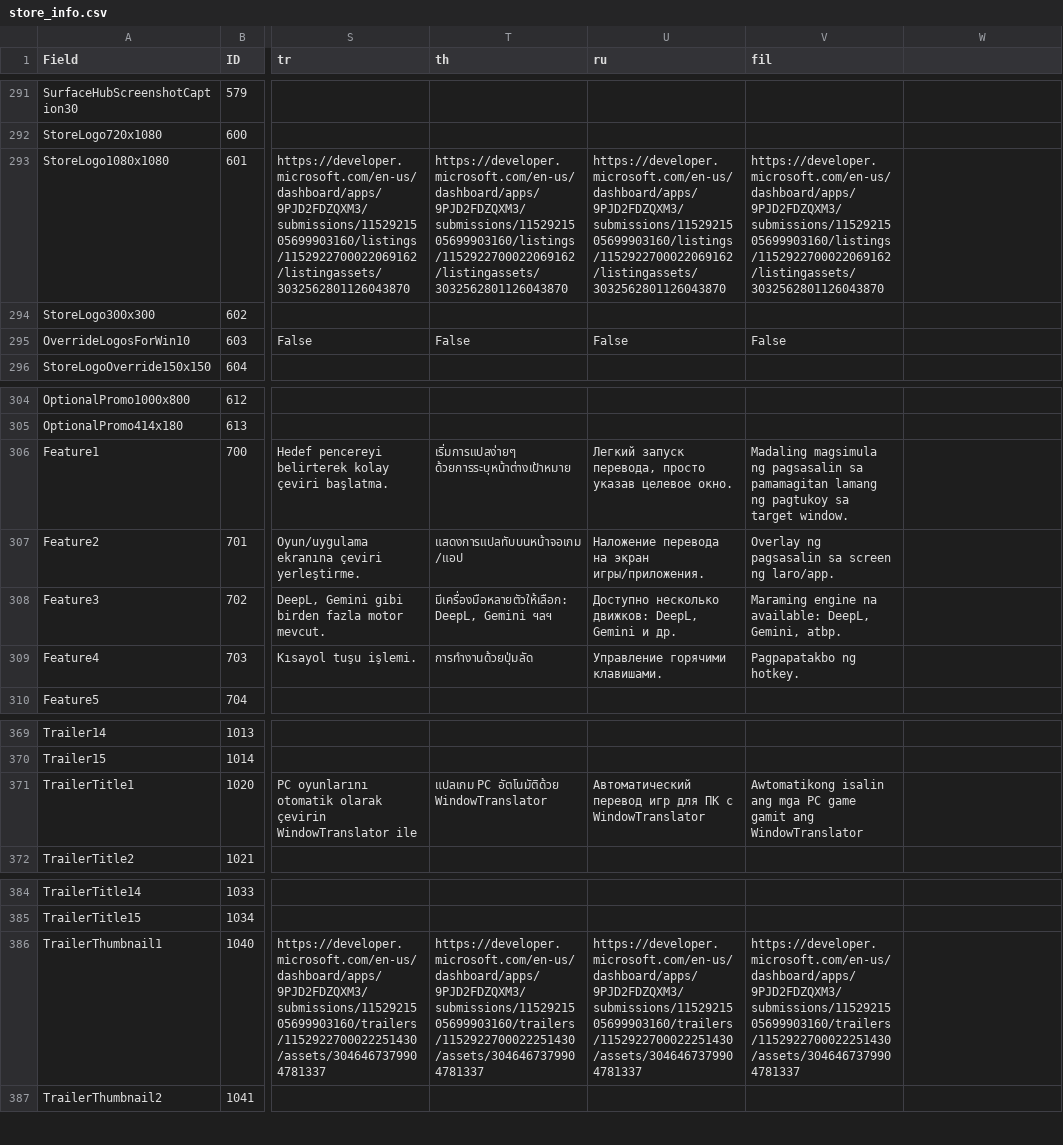
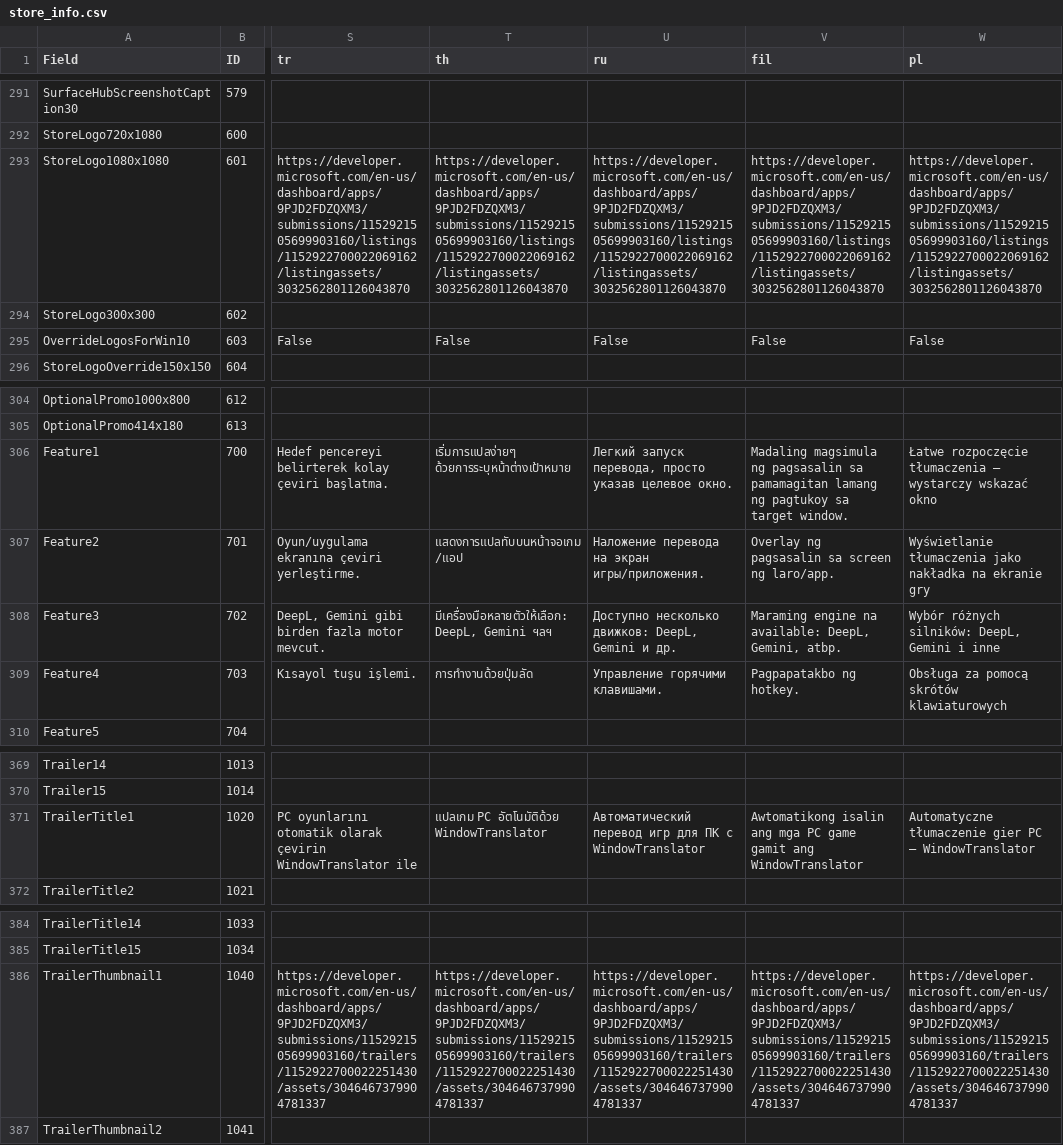
Before and after one commit to Freeesia/WindowTranslator, a CSV file: store/store_info.csv, drawn as a sheet; only a part is shown, gaps mark what is left out; the diff covers the shown part only; the diff names each change by its address in the sheet, - before the commit and + after, or states it on an @@ line.

```diff
--- a/store/store_info.csv
+++ b/store/store_info.csv
-W1: (empty)
+W1: pl
-W293 (pl): (empty)
+W293 (pl): https://developer.microsoft.com/en-us/dashboard/apps/9PJD2FDZQXM3/submissions/1152921505699903160/listings/1152922700022069162/listingassets/3032562801126043870
-W295 (pl): (empty)
+W295 (pl): False
-W306 (pl): (empty)
+W306 (pl): Łatwe rozpoczęcie tłumaczenia – wystarczy wskazać okno
-W307 (pl): (empty)
+W307 (pl): Wyświetlanie tłumaczenia jako nakładka na ekranie gry
-W308 (pl): (empty)
+W308 (pl): Wybór różnych silników: DeepL, Gemini i inne
-W309 (pl): (empty)
+W309 (pl): Obsługa za pomocą skrótów klawiaturowych
-W371 (pl): (empty)
+W371 (pl): Automatyczne tłumaczenie gier PC — WindowTranslator
-W386 (pl): (empty)
+W386 (pl): https://developer.microsoft.com/en-us/dashboard/apps/9PJD2FDZQXM3/submissions/1152921505699903160/trailers/1152922700022251430/assets/3046467379904781337
```
Also changed, not shown: 16 edited cells elsewhere in this file.
